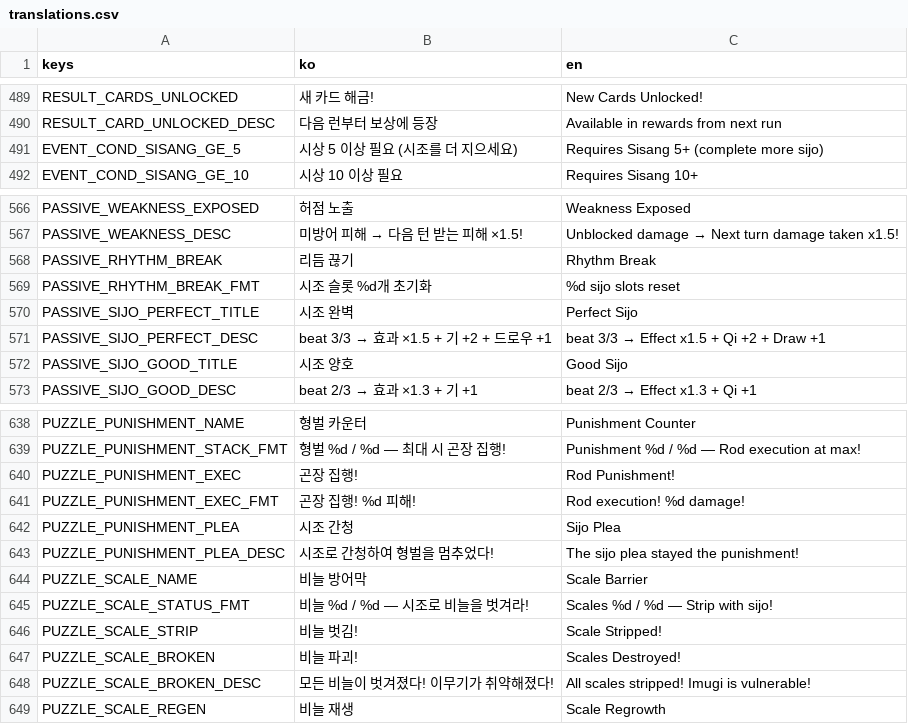
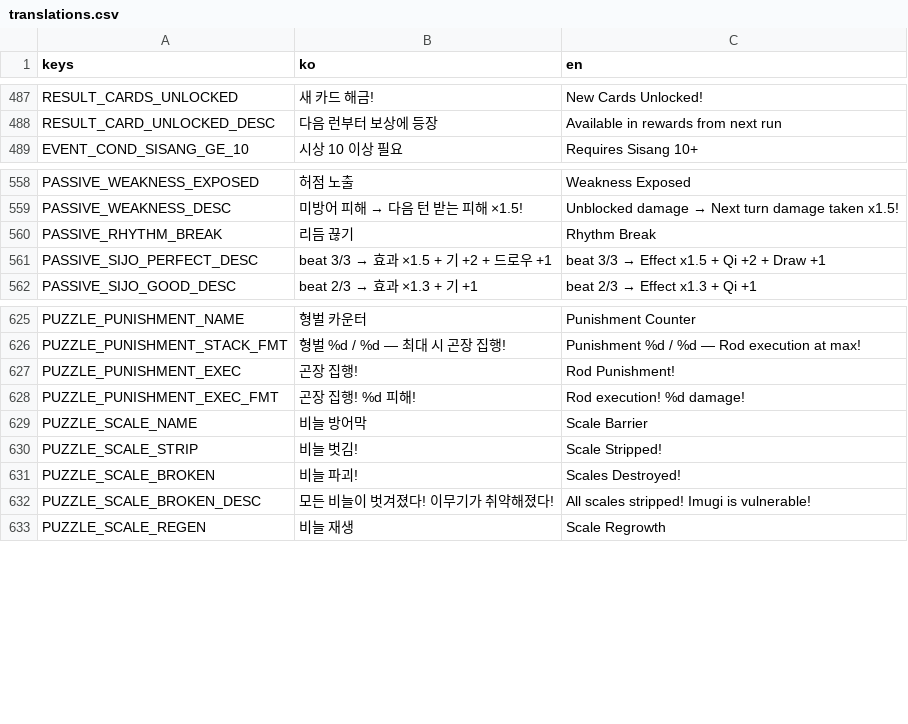
Before and after one commit to dongmin1213/Sijojeon, a CSV file: translations/translations.csv, drawn as a sheet; only a part is shown, gaps mark what is left out; the diff covers the shown part only; the diff names each change by its address in the sheet, - before the commit and + after, or states it on an @@ line.

```diff
--- a/translations/translations.csv
+++ b/translations/translations.csv
-row 491: EVENT_COND_SISANG_GE_5 | 시상 5 이상 필요 (시조를 더 지으세요) | Requires Sisang 5+ (complete more sijo)
-row 569: PASSIVE_RHYTHM_BREAK_FMT | 시조 슬롯 %d개 초기화 | %d sijo slots reset
-row 570: PASSIVE_SIJO_PERFECT_TITLE | 시조 완벽 | Perfect Sijo
-row 572: PASSIVE_SIJO_GOOD_TITLE | 시조 양호 | Good Sijo
-row 642: PUZZLE_PUNISHMENT_PLEA | 시조 간청 | Sijo Plea
-row 643: PUZZLE_PUNISHMENT_PLEA_DESC | 시조로 간청하여 형벌을 멈추었다! | The sijo plea stayed the punishment!
-row 645: PUZZLE_SCALE_STATUS_FMT | 비늘 %d / %d — 시조로 비늘을 벗겨라! | Scales %d / %d — Strip with sijo!
```
Also changed, not shown: 9 removed rows and 4 edited cells elsewhere in this file, 20 other files.
